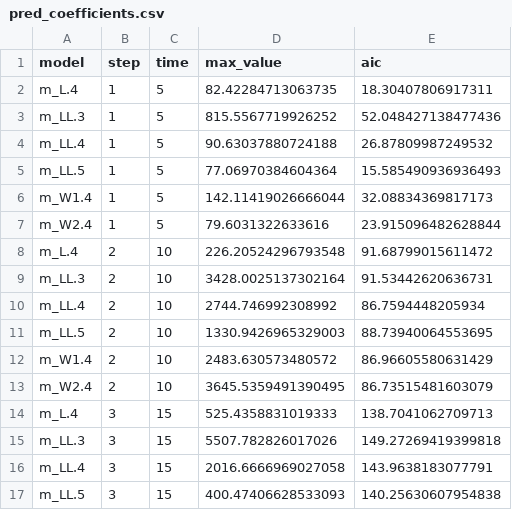
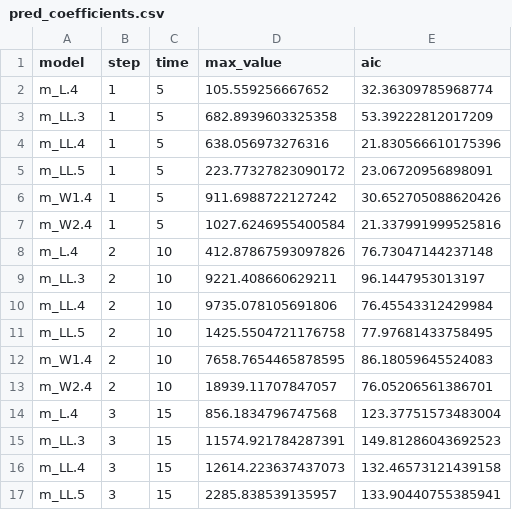
Before and after one commit to thomassie/COVID-19, a CSV file: R Code/pred_coefficients.csv, drawn as a sheet; only a part is shown; the diff covers the shown part only.

```diff
--- a/R Code/pred_coefficients.csv
+++ b/R Code/pred_coefficients.csv
@@ -1,17 +1,17 @@
 model,step,time,max_value,aic
-m_L.4,1,5,82.42284713063735,18.30407806917311
-m_LL.3,1,5,815.5567719926252,52.048427138477436
-m_LL.4,1,5,90.63037880724188,26.87809987249532
-m_LL.5,1,5,77.06970384604364,15.585490936936493
-m_W1.4,1,5,142.11419026666044,32.08834369817173
-m_W2.4,1,5,79.6031322633616,23.915096482628844
-m_L.4,2,10,226.20524296793548,91.68799015611472
-m_LL.3,2,10,3428.0025137302164,91.53442620636731
-m_LL.4,2,10,2744.746992308992,86.7594448205934
-m_LL.5,2,10,1330.9426965329003,88.73940064553695
-m_W1.4,2,10,2483.630573480572,86.96605580631429
-m_W2.4,2,10,3645.5359491390495,86.73515481603079
-m_L.4,3,15,525.4358831019333,138.7041062709713
-m_LL.3,3,15,5507.782826017026,149.27269419399818
-m_LL.4,3,15,2016.6666969027058,143.9638183077791
-m_LL.5,3,15,400.47406628533093,140.25630607954838
+m_L.4,1,5,105.559256667652,32.36309785968774
+m_LL.3,1,5,682.8939603325358,53.39222812017209
+m_LL.4,1,5,638.056973276316,21.830566610175396
+m_LL.5,1,5,223.77327823090172,23.06720956898091
+m_W1.4,1,5,911.6988722127242,30.652705088620426
+m_W2.4,1,5,1027.6246955400584,21.337991999525816
+m_L.4,2,10,412.87867593097826,76.73047144237148
+m_LL.3,2,10,9221.408660629211,96.1447953013197
+m_LL.4,2,10,9735.078105691806,76.45543312429984
+m_LL.5,2,10,1425.5504721176758,77.97681433758495
+m_W1.4,2,10,7658.7654465878595,86.18059645524083
+m_W2.4,2,10,18939.11707847057,76.05206561386701
+m_L.4,3,15,856.1834796747568,123.37751573483004
+m_LL.3,3,15,11574.921784287391,149.81286043692523
+m_LL.4,3,15,12614.223637437073,132.46573121439158
+m_LL.5,3,15,2285.838539135957,133.90440755385941
```
Also changed, not shown: 160 edited cells elsewhere in this file, R Code/actual_cases.csv, 11 other files.
